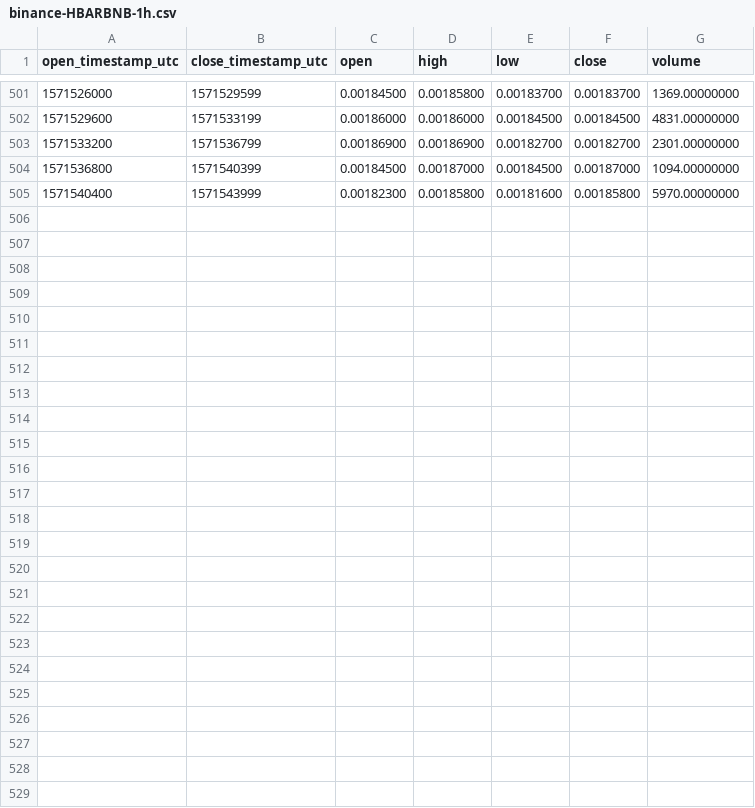
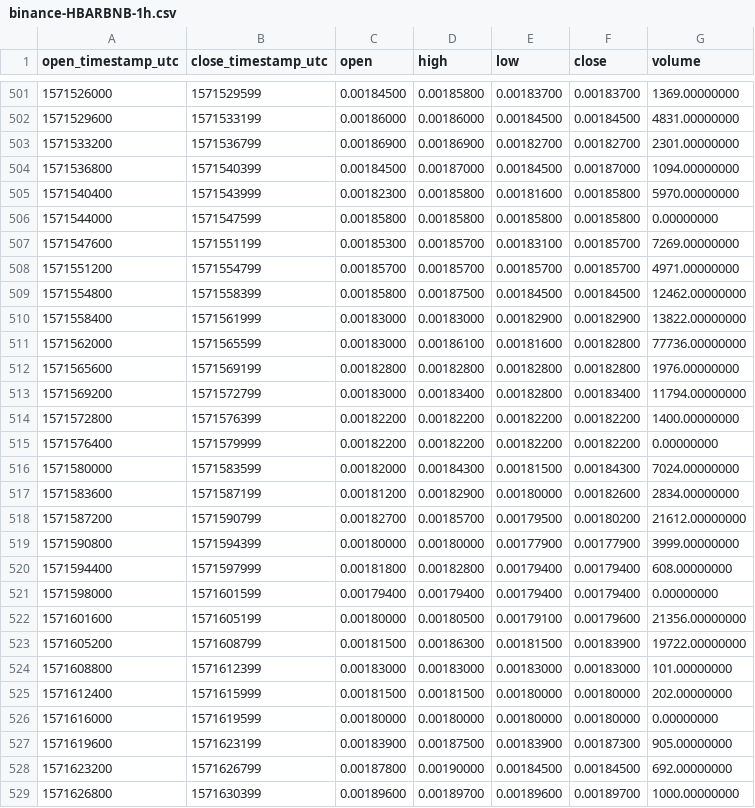
Before and after one commit to cryptobigbro/binance-HBARBNB, a CSV file: binance-HBARBNB-1h.csv, drawn as a sheet; only a part is shown, gaps mark what is left out.

Commit message:
Update OHLCV data.

```diff
--- a/binance-HBARBNB-1h.csv
+++ b/binance-HBARBNB-1h.csv
@@ -505 +505,25 @@ open_timestamp_utc,close_timestamp_utc,open,high,low,close,volume
 1571540400,1571543999,0.00182300,0.00185800,0.00181600,0.00185800,5970.00000000
+1571544000,1571547599,0.00185800,0.00185800,0.00185800,0.00185800,0.00000000
+1571547600,1571551199,0.00185300,0.00185700,0.00183100,0.00185700,7269.00000000
+1571551200,1571554799,0.00185700,0.00185700,0.00185700,0.00185700,4971.00000000
+1571554800,1571558399,0.00185800,0.00187500,0.00184500,0.00184500,12462.00000000
+1571558400,1571561999,0.00183000,0.00183000,0.00182900,0.00182900,13822.00000000
+1571562000,1571565599,0.00183000,0.00186100,0.00181600,0.00182800,77736.00000000
+1571565600,1571569199,0.00182800,0.00182800,0.00182800,0.00182800,1976.00000000
+1571569200,1571572799,0.00183000,0.00183400,0.00182800,0.00183400,11794.00000000
+1571572800,1571576399,0.00182200,0.00182200,0.00182200,0.00182200,1400.00000000
+1571576400,1571579999,0.00182200,0.00182200,0.00182200,0.00182200,0.00000000
+1571580000,1571583599,0.00182000,0.00184300,0.00181500,0.00184300,7024.00000000
+1571583600,1571587199,0.00181200,0.00182900,0.00180000,0.00182600,2834.00000000
+1571587200,1571590799,0.00182700,0.00185700,0.00179500,0.00180200,21612.00000000
+1571590800,1571594399,0.00180000,0.00180000,0.00177900,0.00177900,3999.00000000
+1571594400,1571597999,0.00181800,0.00182800,0.00179400,0.00179400,608.00000000
+1571598000,1571601599,0.00179400,0.00179400,0.00179400,0.00179400,0.00000000
+1571601600,1571605199,0.00180000,0.00180500,0.00179100,0.00179600,21356.00000000
+1571605200,1571608799,0.00181500,0.00186300,0.00181500,0.00183900,19722.00000000
+1571608800,1571612399,0.00183000,0.00183000,0.00183000,0.00183000,101.00000000
+1571612400,1571615999,0.00181500,0.00181500,0.00180000,0.00180000,202.00000000
+1571616000,1571619599,0.00180000,0.00180000,0.00180000,0.00180000,0.00000000
+1571619600,1571623199,0.00183900,0.00187500,0.00183900,0.00187300,905.00000000
+1571623200,1571626799,0.00187800,0.00190000,0.00184500,0.00184500,692.00000000
+1571626800,1571630399,0.00189600,0.00189700,0.00189600,0.00189700,1000.00000000
```
Also changed, not shown: binance-HBARBNB-1d.csv, 1 other file.
